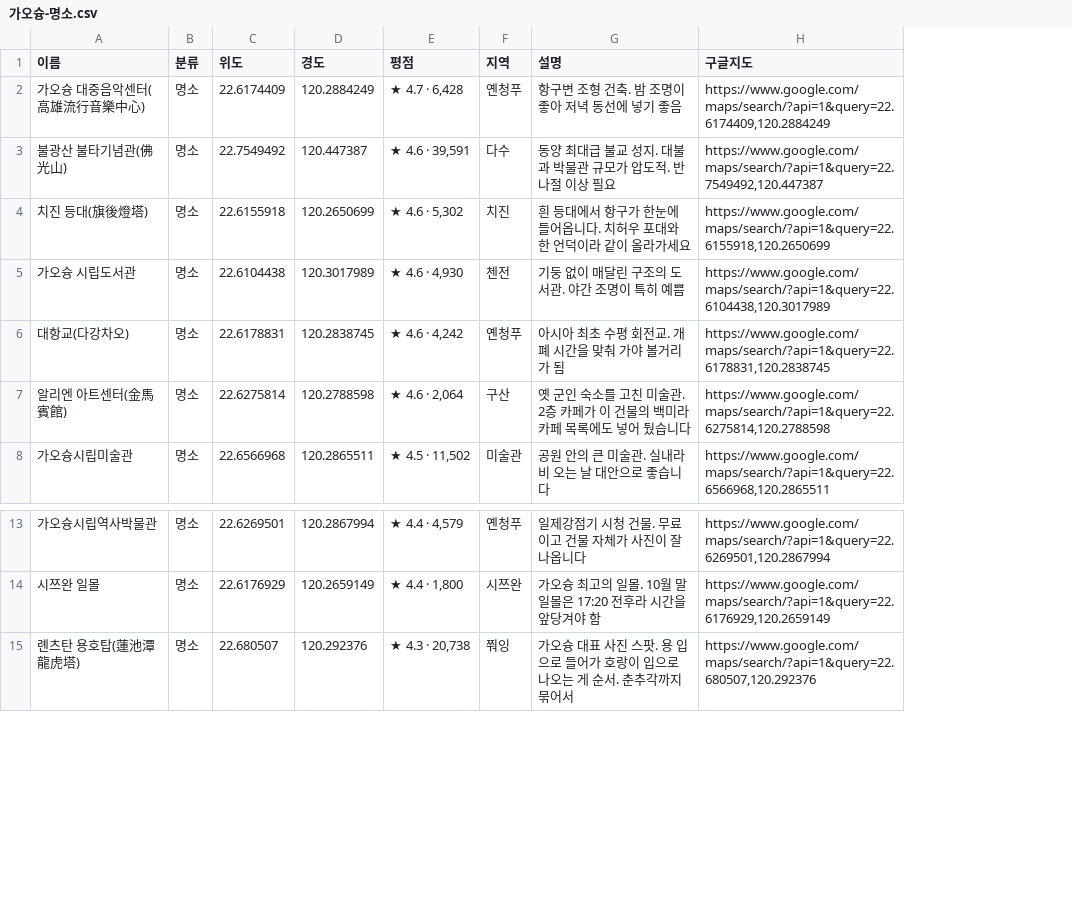
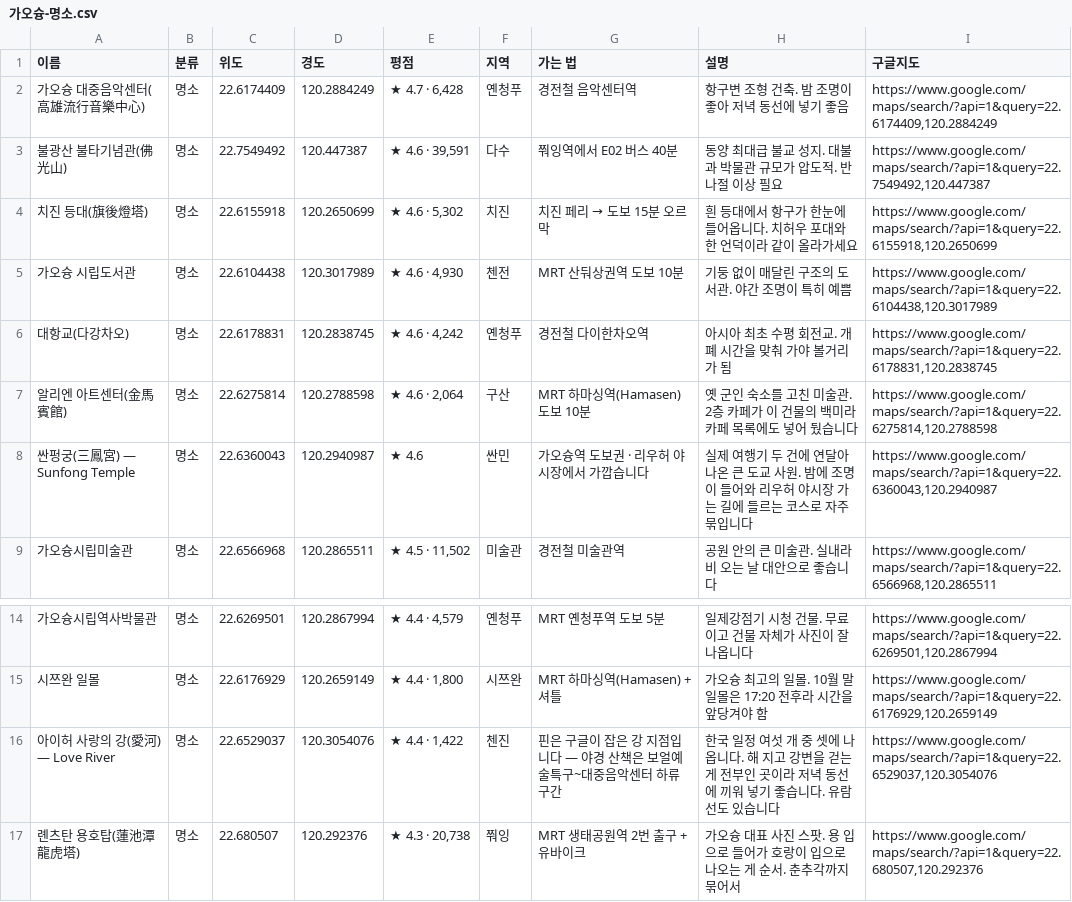
Before and after one commit to pado8/pado8.github.io, a CSV file: public/travel/kaohsiung/mymaps/가오슝-명소.csv, drawn as a sheet; only a part is shown, gaps mark what is left out; the diff names each change by its address in the sheet, - before the commit and + after, or states it on an @@ line.

```diff
--- a/public/travel/kaohsiung/mymaps/가오슝-명소.csv
+++ b/public/travel/kaohsiung/mymaps/가오슝-명소.csv
+column G (가는 법), rows 2-7: 경전철 음악센터역 | 쭤잉역에서 E02 버스 40분 | 치진 페리 → 도보 15분 오르막 | MRT 산둬상권역 도보 10분 | 경전철 다이한차오역 | MRT 하마싱역(Hamasen) 도보 10분; row 9: 경전철 미술관역; rows 14-15: MRT 옌청푸역 도보 5분 | MRT 하마싱역(Hamasen) + 셔틀; row 17: MRT 생태공원역 2번 출구 + 유바이크
+row 8: 싼펑궁(三鳳宮) — Sunfong Temple | 명소 | 22.6360043 | 120.2940987 | ★ 4.6 | 싼민 | 가오슝역 도보권 · 리우허 야시장에서 가깝습니다 | 실제 여행기 두 건에 연달아 나온 큰 도교 사원. 밤에 조명이 들어와 리우허 야시장 가는 길에 들르는 코스로 자주 묶입니다 | https://www.google.com/maps/search/?api=1&query=22.6360043,120.2940987
+row 16: 아이허 사랑의 강(愛河) — Love River | 명소 | 22.6529037 | 120.3054076 | ★ 4.4 · 1,422 | 첸진 | 핀은 구글이 잡은 강 지점입니다 — 야경 산책은 보얼예술특구~대중음악센터 하류 구간 | 한국 일정 여섯 개 중 셋에 나옵니다. 해 지고 강변을 걷는 게 전부인 곳이라 저녁 동선에 끼워 넣기 좋습니다. 유람선도 있습니다 | https://www.google.com/maps/search/?api=1&query=22.6529037,120.3054076
```
Also changed, not shown: public/travel/kaohsiung/mymaps/가오슝-공항-이동.csv, public/travel/kaohsiung/mymaps/가오슝-맛집.csv, 6 other files.
